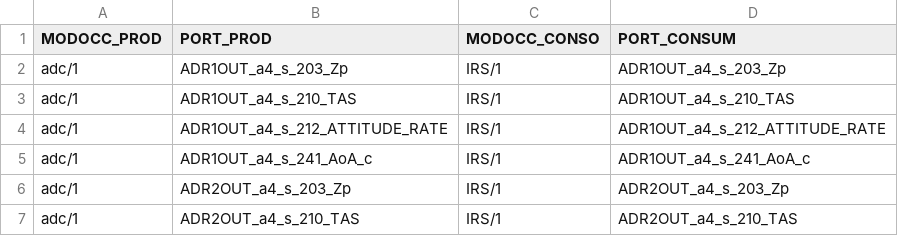
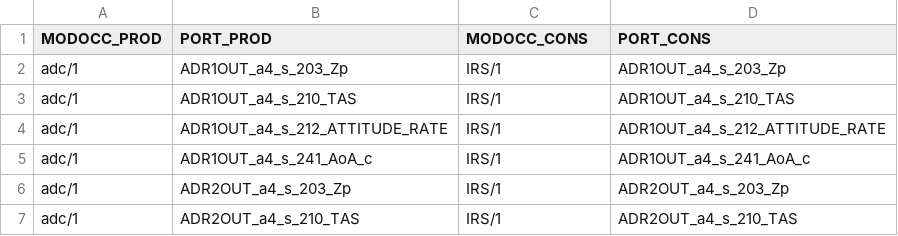
Before and after one commit to civilnic/Python_dev, a CSV file: DATA/a_integrer.csv, drawn as a sheet; only a part is shown.

```diff
--- a/DATA/a_integrer.csv
+++ b/DATA/a_integrer.csv
@@ -1,2 +1,2 @@
-MODOCC_PROD;PORT_PROD;MODOCC_CONSO;PORT_CONSUM
+MODOCC_PROD;PORT_PROD;MODOCC_CONS;PORT_CONS
 adc/1;ADR1OUT_a4_s_203_Zp;IRS/1;ADR1OUT_a4_s_203_Zp
```
Also changed, not shown: 5 other files.
